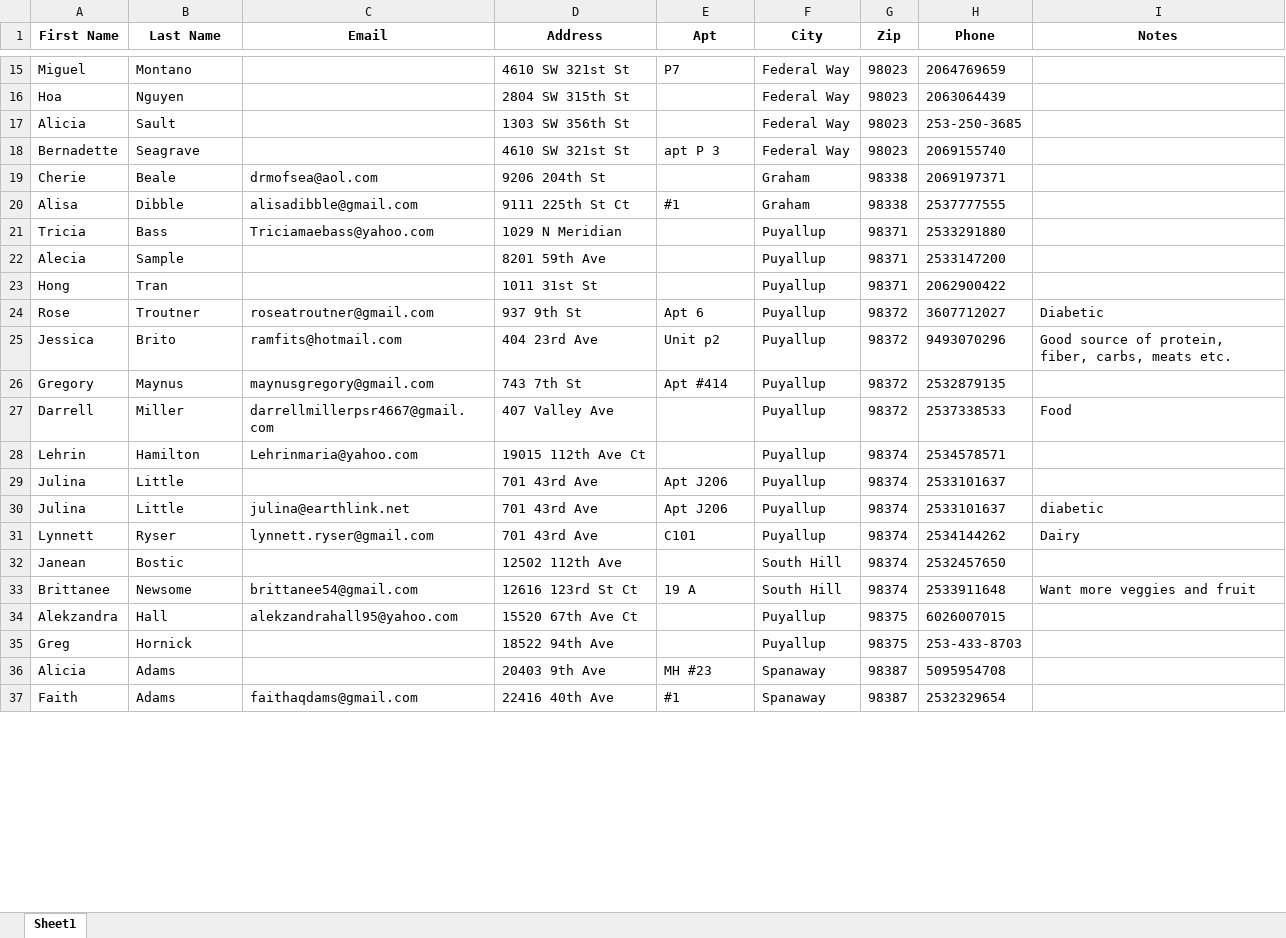
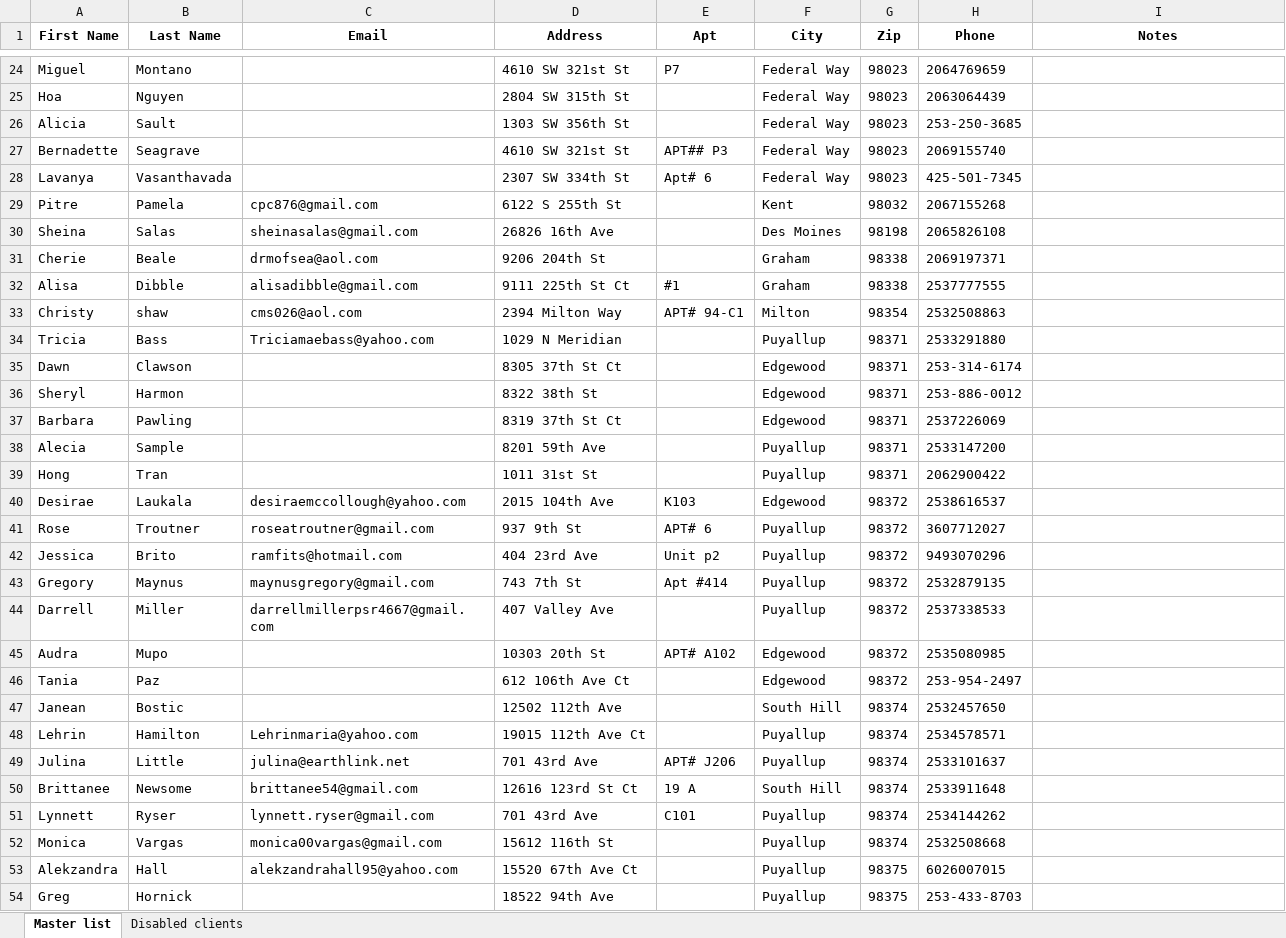
Before and after one commit to noraatfedora/Minerva, an Excel workbook: minerva/backend/apis/instance/client-master-list.xlsx, sheet Master list, drawn as a sheet; only a part is shown, gaps mark what is left out; the shorter side is filled out with more unchanged rows; values as stored, in another font and other column widths than the file's, no borders; removed rows and columns are numbered as before the commit, all else as after; the diff covers the shown part only; the diff names each change by its address in the sheet, - before the commit and + after, or states it on an @@ line.

```diff
--- a/minerva/backend/apis/instance/client-master-list.xlsx (sheet Master list)
+++ b/minerva/backend/apis/instance/client-master-list.xlsx (sheet Master list)
-sheet tab: Sheet1
+sheet tab: Master list
+sheet tab: Disabled clients
-E27 (Apt): apt P 3
+E27 (Apt): APT## P3
+row 28: Lavanya | Vasanthavada |  | 2307 SW 334th St | Apt# 6 | Federal Way | 98023 | 425-501-7345
+row 29: Pitre | Pamela | cpc876@gmail.com | 6122 S 255th St |  | Kent | 98032 | 2067155268
+row 30: Sheina | Salas | sheinasalas@gmail.com | 26826 16th Ave |  | Des Moines | 98198 | 2065826108
+row 33: Christy | shaw | cms026@aol.com | 2394 Milton Way | APT# 94-C1 | Milton | 98354 | 2532508863
+row 35: Dawn | Clawson |  | 8305 37th St Ct |  | Edgewood | 98371 | 253-314-6174
+row 36: Sheryl | Harmon |  | 8322 38th St |  | Edgewood | 98371 | 253-886-0012
+row 37: Barbara | Pawling |  | 8319 37th St Ct |  | Edgewood | 98371 | 2537226069
+row 40: Desirae | Laukala | desiraemccollough@yahoo.com | 2015 104th Ave | K103 | Edgewood | 98372 | 2538616537
-E41 (Apt): Apt 6
+E41 (Apt): APT# 6
-I41 (Notes): Diabetic
+I41 (Notes): (empty)
-I42 (Notes): Good source of protein, fiber, carbs, meats etc.
+I42 (Notes): (empty)
-I44 (Notes): Food
+I44 (Notes): (empty)
+row 45: Audra | Mupo |  | 10303 20th St | APT# A102 | Edgewood | 98372 | 2535080985
+row 46: Tania | Paz |  | 612 106th Ave Ct |  | Edgewood | 98372 | 253-954-2497
@@ row 32 moved to row 47: Janean @@
-row 29: Julina | Little |  | 701 43rd Ave | Apt J206 | Puyallup | 98374 | 2533101637
-E49 (Apt): Apt J206
+E49 (Apt): APT# J206
-I49 (Notes): diabetic
+I49 (Notes): (empty)
-row 31: Lynnett | Ryser | lynnett.ryser@gmail.com | 701 43rd Ave | C101 | Puyallup | 98374 | 2534144262 | Dairy
-I50 (Notes): Want more veggies and fruit
+I50 (Notes): (empty)
+row 51: Lynnett | Ryser | lynnett.ryser@gmail.com | 701 43rd Ave | C101 | Puyallup | 98374 | 2534144262
+row 52: Monica | Vargas | monica00vargas@gmail.com | 15612 116th St |  | Puyallup | 98374 | 2532508668
```
Also changed, not shown: 47 added rows, 66 removed rows, 31 moved rows and 74 edited cells elsewhere in this sheet, minerva/backend/apis/instance/routes.xlsx, 4 other files.
